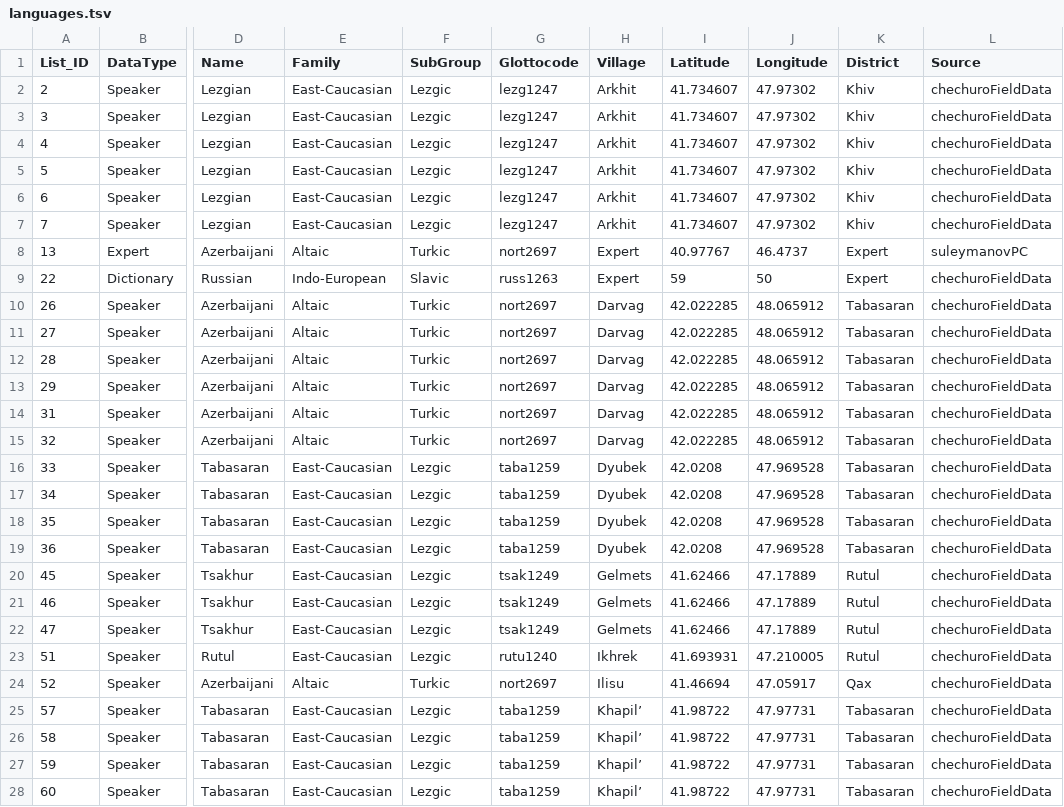
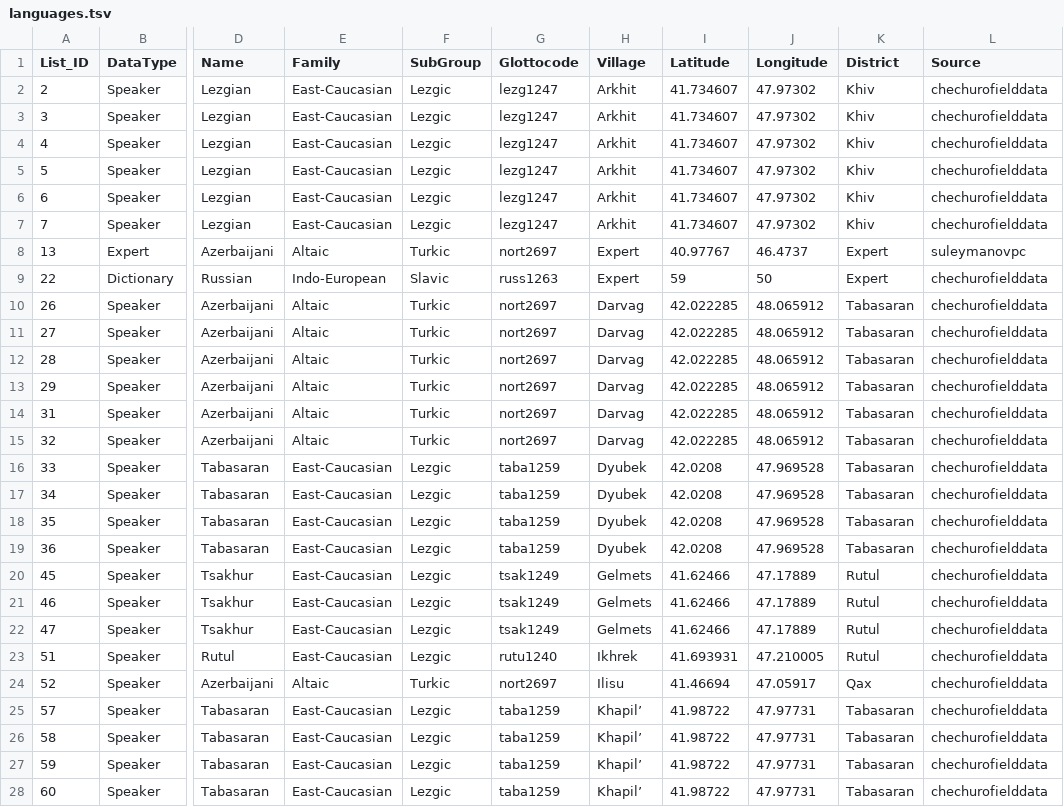
Before and after one commit to lexibank/chechuroborrowing, a TSV file: etc/languages.tsv, drawn as a sheet; only a part is shown, gaps mark what is left out; the diff covers the shown part only; the diff names each change by its address in the sheet, - before the commit and + after, or states it on an @@ line.

```diff
--- a/etc/languages.tsv
+++ b/etc/languages.tsv
-L2:L7 (Source): chechuroFieldData
+L2:L7 (Source): chechurofielddata
-L8 (Source): suleymanovPC
+L8 (Source): suleymanovpc
-L9:L28 (Source): chechuroFieldData
+L9:L28 (Source): chechurofielddata
```
Also changed, not shown: 64 edited cells elsewhere in this file, cldf/languages.csv, 15 other files.
